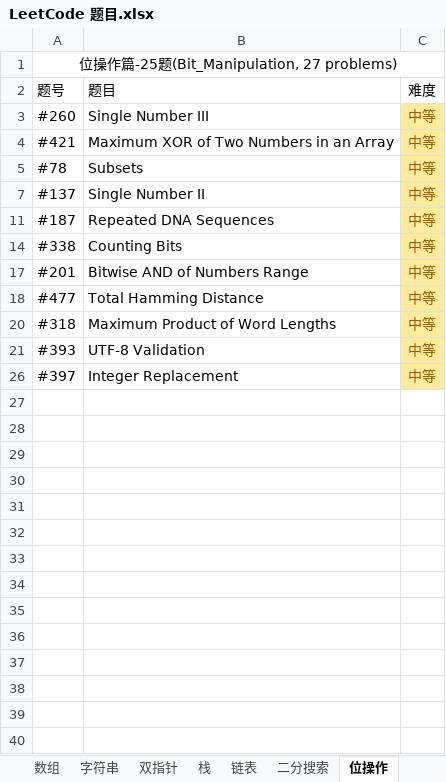
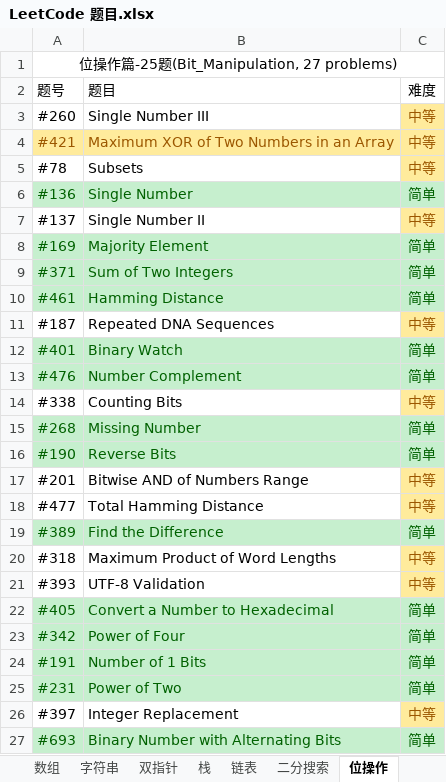
Before and after one commit to unwindfly/LeetCode, an Excel workbook: LeetCode 题目.xlsx, sheet 位操作, drawn as a sheet; values as stored, in another font and other column widths than the file's, no borders; charts and pictures not drawn; the diff names each change by its address in the sheet, - before the commit and + after, or states it on an @@ line.

```diff
--- a/LeetCode 题目.xlsx (sheet 位操作)
+++ b/LeetCode 题目.xlsx (sheet 位操作)
@@ A4:B4 fill: none → #FFEB9C, text colour: black → #9C5700 @@
@@ row 6 unhidden: #136 | Single Number | 简单 @@
@@ row 8 unhidden: #169 | Majority Element | 简单 @@
@@ row 9 unhidden: #371 | Sum of Two Integers | 简单 @@
@@ row 10 unhidden: #461 | Hamming Distance | 简单 @@
@@ row 12 unhidden: #401 | Binary Watch | 简单 @@
@@ row 13 unhidden: #476 | Number Complement | 简单 @@
@@ row 15 unhidden: #268 | Missing Number | 简单 @@
@@ row 16 unhidden: #190 | Reverse Bits | 简单 @@
@@ row 19 unhidden: #389 | Find the Difference | 简单 @@
@@ row 22 unhidden: #405 | Convert a Number to Hexadecimal | 简单 @@
@@ row 23 unhidden: #342 | Power of Four | 简单 @@
@@ row 24 unhidden: #191 | Number of 1 Bits | 简单 @@
@@ row 25 unhidden: #231 | Power of Two | 简单 @@
@@ row 27 unhidden: #693 | Binary Number with Alternating Bits | 简单 @@
```
Also changed, not shown: sheet 动态规划, sheet 字符串, sheet 哈希表, sheet 二分搜索, sheet 链表, sheet 栈, 7 more sheets, hidden cells, charts or pictures, 1 other file.
